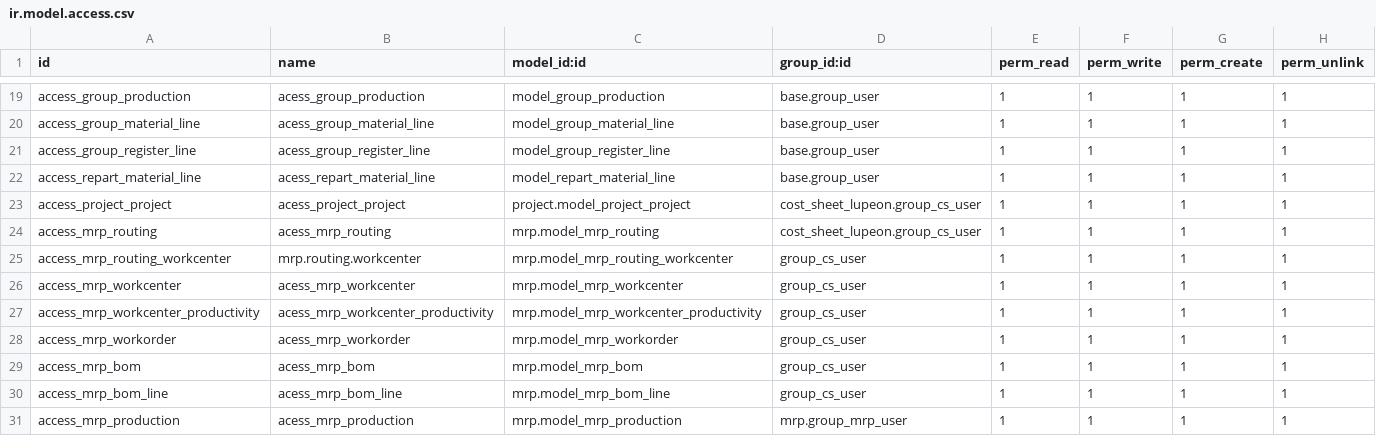
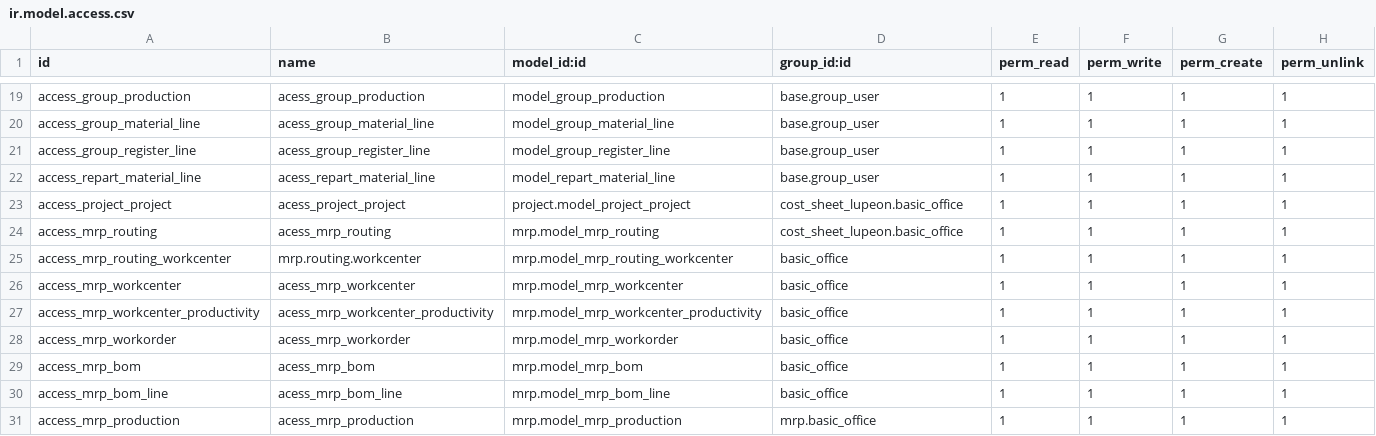
Before and after one commit to Comunitea/CMNT_00202_2019_LUP, a CSV file: project-addons/cost_sheet_lupeon/security/ir.model.access.csv, drawn as a sheet; only a part is shown, gaps mark what is left out.

Commit message:
[ADD]cost_sheet_lupeon: Gestrion permisos

```diff
--- a/project-addons/cost_sheet_lupeon/security/ir.model.access.csv
+++ b/project-addons/cost_sheet_lupeon/security/ir.model.access.csv
@@ -22,10 +22,10 @@ access_group_register_line,acess_group_register_line,model_group_register_line,b
 access_repart_material_line,acess_repart_material_line,model_repart_material_line,base.group_user,1,1,1,1
-access_project_project,acess_project_project,project.model_project_project,cost_sheet_lupeon.group_cs_user,1,1,1,1
-access_mrp_routing,acess_mrp_routing,mrp.model_mrp_routing,cost_sheet_lupeon.group_cs_user,1,1,1,1
-access_mrp_routing_workcenter,mrp.routing.workcenter,mrp.model_mrp_routing_workcenter,group_cs_user,1,1,1,1
-access_mrp_workcenter,acess_mrp_workcenter,mrp.model_mrp_workcenter,group_cs_user,1,1,1,1
-access_mrp_workcenter_productivity,acess_mrp_workcenter_productivity,mrp.model_mrp_workcenter_productivity,group_cs_user,1,1,1,1
-access_mrp_workorder,acess_mrp_workorder,mrp.model_mrp_workorder,group_cs_user,1,1,1,1
-access_mrp_bom,acess_mrp_bom,mrp.model_mrp_bom,group_cs_user,1,1,1,1
-access_mrp_bom_line,acess_mrp_bom_line,mrp.model_mrp_bom_line,group_cs_user,1,1,1,1
-access_mrp_production,acess_mrp_production,mrp.model_mrp_production,mrp.group_mrp_user,1,1,1,1
+access_project_project,acess_project_project,project.model_project_project,cost_sheet_lupeon.basic_office,1,1,1,1
+access_mrp_routing,acess_mrp_routing,mrp.model_mrp_routing,cost_sheet_lupeon.basic_office,1,1,1,1
+access_mrp_routing_workcenter,mrp.routing.workcenter,mrp.model_mrp_routing_workcenter,basic_office,1,1,1,1
+access_mrp_workcenter,acess_mrp_workcenter,mrp.model_mrp_workcenter,basic_office,1,1,1,1
+access_mrp_workcenter_productivity,acess_mrp_workcenter_productivity,mrp.model_mrp_workcenter_productivity,basic_office,1,1,1,1
+access_mrp_workorder,acess_mrp_workorder,mrp.model_mrp_workorder,basic_office,1,1,1,1
+access_mrp_bom,acess_mrp_bom,mrp.model_mrp_bom,basic_office,1,1,1,1
+access_mrp_bom_line,acess_mrp_bom_line,mrp.model_mrp_bom_line,basic_office,1,1,1,1
+access_mrp_production,acess_mrp_production,mrp.model_mrp_production,mrp.basic_office,1,1,1,1
```
Also changed, not shown: 2 other files.
